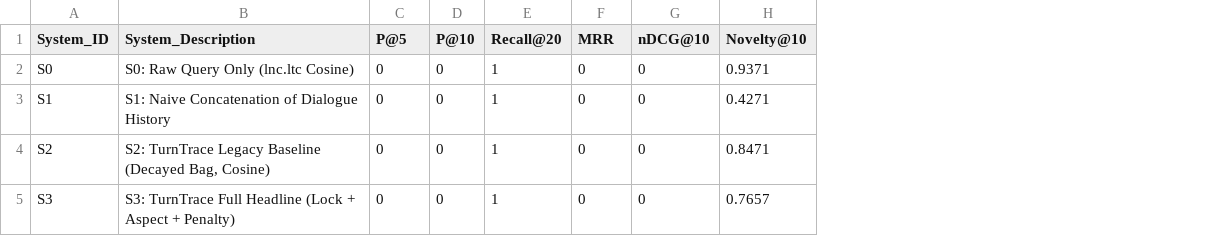
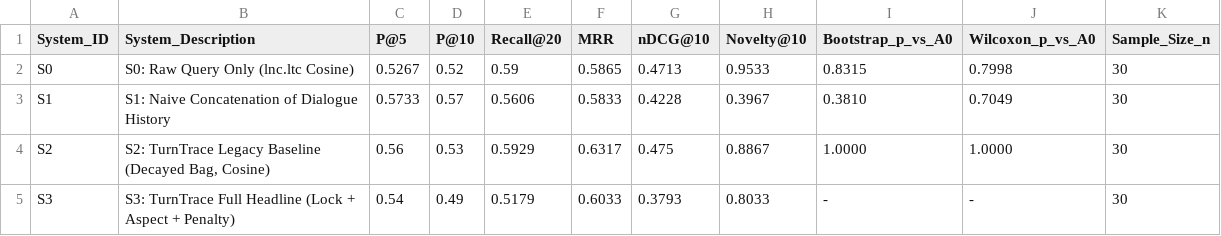
Before and after one commit to xShikhar/IR---MidTerm-Assignment, a CSV file: eval/output/systems_comparison.csv, drawn as a sheet; only a part is shown; the diff covers the shown part only; the diff names each change by its address in the sheet, - before the commit and + after, or states it on an @@ line.

```diff
--- a/eval/output/systems_comparison.csv
+++ b/eval/output/systems_comparison.csv
+column I (Bootstrap_p_vs_A0), rows 2-5: 0.8315 | 0.3810 | 1.0000 | -
+column J (Wilcoxon_p_vs_A0), rows 2-5: 0.7998 | 0.7049 | 1.0000 | -
+column K (Sample_Size_n), rows 2-5: all 30
-C2 (P@5): 0
+C2 (P@5): 0.5267
-D2 (P@10): 0
+D2 (P@10): 0.52
-E2 (Recall@20): 1
+E2 (Recall@20): 0.59
-F2 (MRR): 0
+F2 (MRR): 0.5865
-G2 (nDCG@10): 0
+G2 (nDCG@10): 0.4713
-H2 (Novelty@10): 0.9371
+H2 (Novelty@10): 0.9533
-C3 (P@5): 0
+C3 (P@5): 0.5733
-D3 (P@10): 0
+D3 (P@10): 0.57
-E3 (Recall@20): 1
+E3 (Recall@20): 0.5606
-F3 (MRR): 0
+F3 (MRR): 0.5833
-G3 (nDCG@10): 0
+G3 (nDCG@10): 0.4228
-H3 (Novelty@10): 0.4271
+H3 (Novelty@10): 0.3967
-C4 (P@5): 0
+C4 (P@5): 0.56
-D4 (P@10): 0
+D4 (P@10): 0.53
-E4 (Recall@20): 1
+E4 (Recall@20): 0.5929
-F4 (MRR): 0
+F4 (MRR): 0.6317
-G4 (nDCG@10): 0
+G4 (nDCG@10): 0.475
-H4 (Novelty@10): 0.8471
+H4 (Novelty@10): 0.8867
-C5 (P@5): 0
+C5 (P@5): 0.54
-D5 (P@10): 0
+D5 (P@10): 0.49
-E5 (Recall@20): 1
+E5 (Recall@20): 0.5179
-F5 (MRR): 0
+F5 (MRR): 0.6033
-G5 (nDCG@10): 0
+G5 (nDCG@10): 0.3793
-H5 (Novelty@10): 0.7657
+H5 (Novelty@10): 0.8033
```
Also changed, not shown: 60 edited cells elsewhere in this file, eval/output/novelty_tradeoff.csv, eval/output/test_final/clarifier_metrics.csv, 20 other files.
